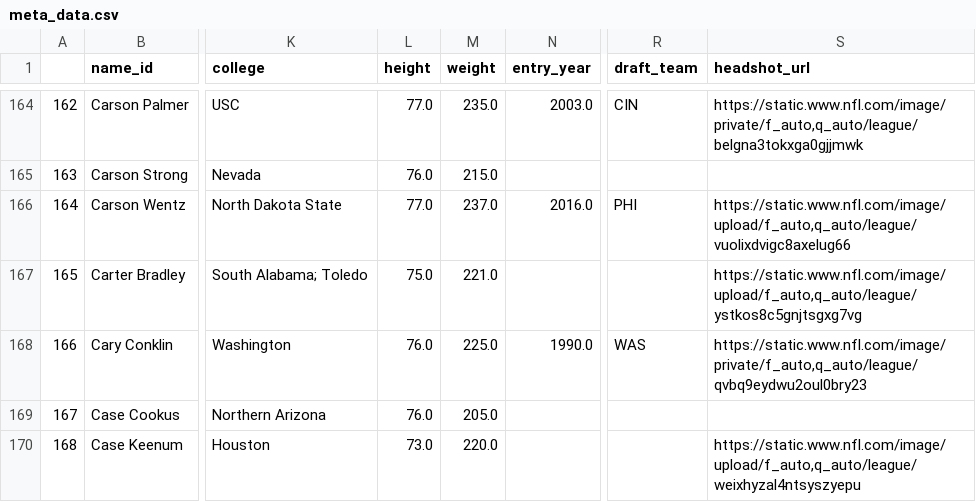
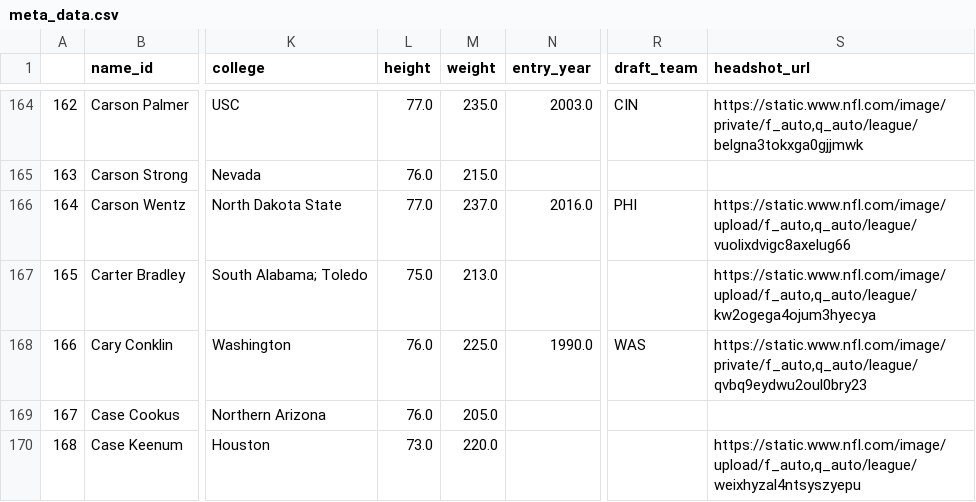
Before and after one commit to mitch-avis/nfeloqb, a CSV file: Other Data/meta_data.csv, drawn as a sheet; only a part is shown, gaps mark what is left out; the diff names each change by its address in the sheet, - before the commit and + after, or states it on an @@ line.

```diff
--- a/Other Data/meta_data.csv
+++ b/Other Data/meta_data.csv
-M167 (weight): 221.0
+M167 (weight): 213.0
-S167 (headshot_url): https://static.www.nfl.com/image/upload/f_auto,q_auto/league/ystkos8c5gnjtsgxg7vg
+S167 (headshot_url): https://static.www.nfl.com/image/upload/f_auto,q_auto/league/kw2ogega4ojum3hyecya
```
Also changed, not shown: 1 other file.
